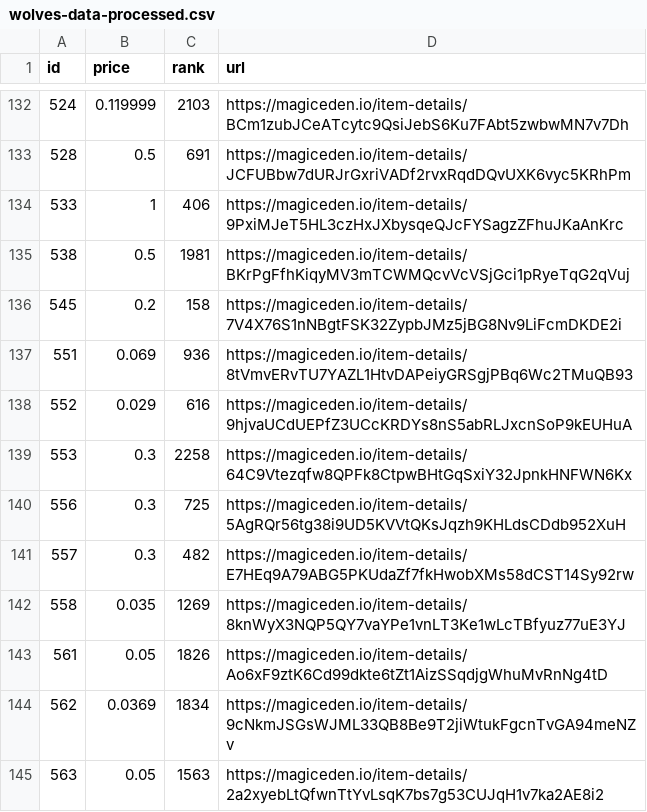
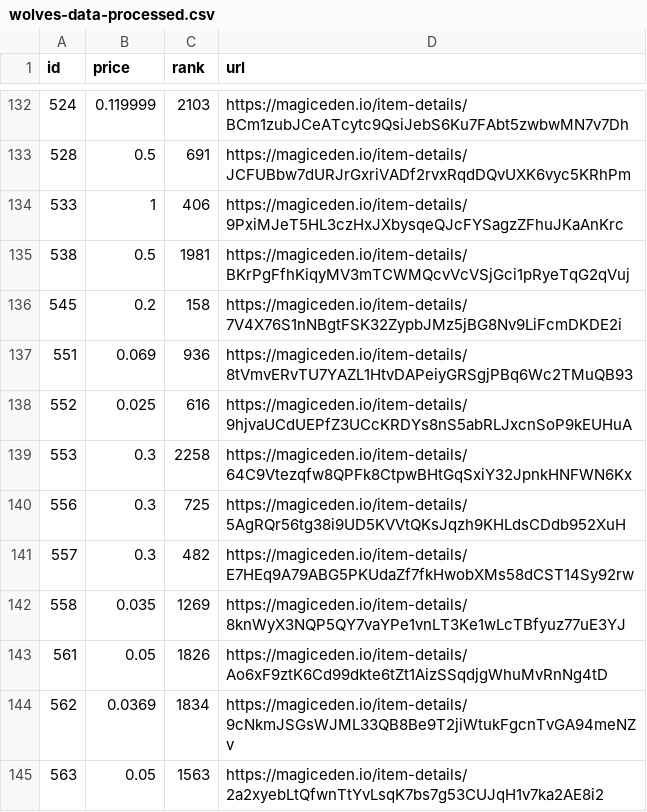
Before and after one commit to braposo/magiceden-wolves-monitor, a CSV file: wolves-data-processed.csv, drawn as a sheet; only a part is shown, gaps mark what is left out.

Commit message:
Flat: latest data (2021-11-04T19:12:23.493Z) {   "date": "2021-11-04T19:12:23.493Z",   "files": [     {       "name": "wolves-data-processed.csv",       "deltaBytes": 0,       "source": "https://api-mainnet.magiceden.io/rpc/getListedNFTsByQuery?q=%7B%22%24match%22%3A%7B%22collectionSymbol%22%3A%22wolves_of_sol_street%22%7D%2C%22%24sort%22%3A%7B%22takerAmount%22%3A1%2C%22createdAt%22%3A-1%7D%7D"     },     {       "name": "wolves-data.json",       "deltaBytes": 0,       "source": "https://api-mainnet.magiceden.io/rpc/getListedNFTsByQuery?q=%7B%22%24match%22%3A%7B%22collectionSymbol%22%3A%22wolves_of_sol_street%22%7D%2C%22%24sort%22%3A%7B%22takerAmount%22%3A1%2C%22createdAt%22%3A-1%7D%7D"     }   ] }

```diff
--- a/wolves-data-processed.csv
+++ b/wolves-data-processed.csv
@@ -137,3 +137,3 @@ id,price,rank,url
 551,0.069,936,https://magiceden.io/item-details/8tVmvERvTU7YAZL1HtvDAPeiyGRSgjPBq6Wc2TMuQB93
-552,0.029,616,https://magiceden.io/item-details/9hjvaUCdUEPfZ3UCcKRDYs8nS5abRLJxcnSoP9kEUHuA
+552,0.025,616,https://magiceden.io/item-details/9hjvaUCdUEPfZ3UCcKRDYs8nS5abRLJxcnSoP9kEUHuA
 553,0.3,2258,https://magiceden.io/item-details/64C9Vtezqfw8QPFk8CtpwBHtGqSxiY32JpnkHNFWN6Kx
```
Also changed, not shown: 1 other file.
